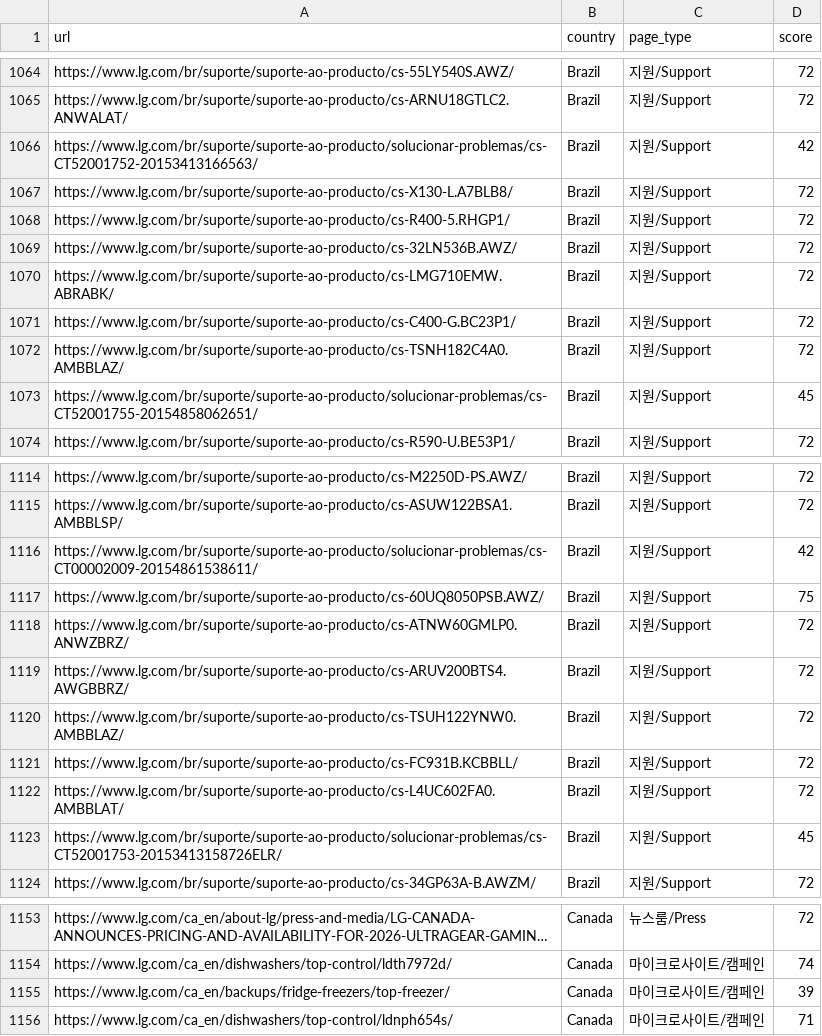
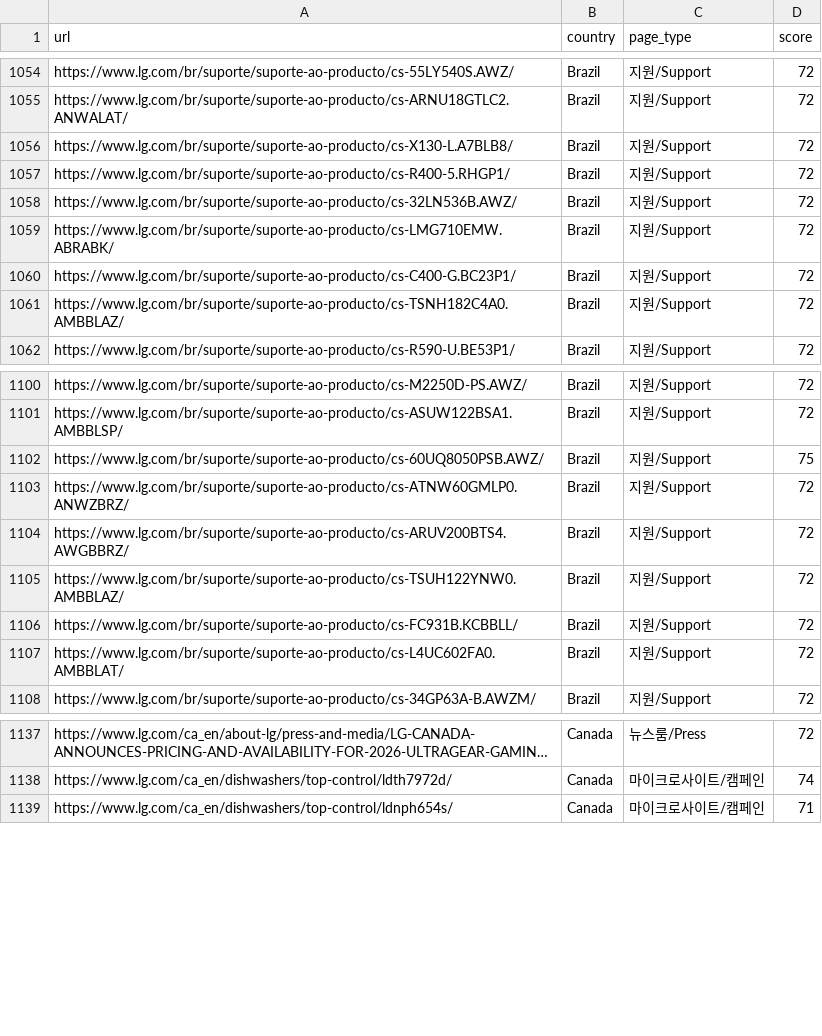
Before and after one commit to mts8787-droid/my-geo-newsletter, a CSV file: data/readability/urls-2026-06-29.csv, drawn as a sheet; only a part is shown, gaps mark what is left out; long unchanged cells end in …; removed rows and columns are numbered as before the commit, all else as after; the diff covers the shown part only; the diff names each change by its address in the sheet, - before the commit and + after, or states it on an @@ line.

```diff
--- a/data/readability/urls-2026-06-29.csv
+++ b/data/readability/urls-2026-06-29.csv
-row 1066: https://www.lg.com/br/suporte/suporte-ao-producto/solucionar-problemas/cs-CT52001752-20153413166563/ | Brazil | 지원/Support | 42
-row 1073: https://www.lg.com/br/suporte/suporte-ao-producto/solucionar-problemas/cs-CT52001755-20154858062651/ | Brazil | 지원/Support | 45
-row 1116: https://www.lg.com/br/suporte/suporte-ao-producto/solucionar-problemas/cs-CT00002009-20154861538611/ | Brazil | 지원/Support | 42
-row 1123: https://www.lg.com/br/suporte/suporte-ao-producto/solucionar-problemas/cs-CT52001753-20153413158726ELR/ | Brazil | 지원/Support | 45
-row 1155: https://www.lg.com/ca_en/backups/fridge-freezers/top-freezer/ | Canada | 마이크로사이트/캠페인 | 39
```
Also changed, not shown: 2 added rows and 37 removed rows elsewhere in this file, 9 other files.
